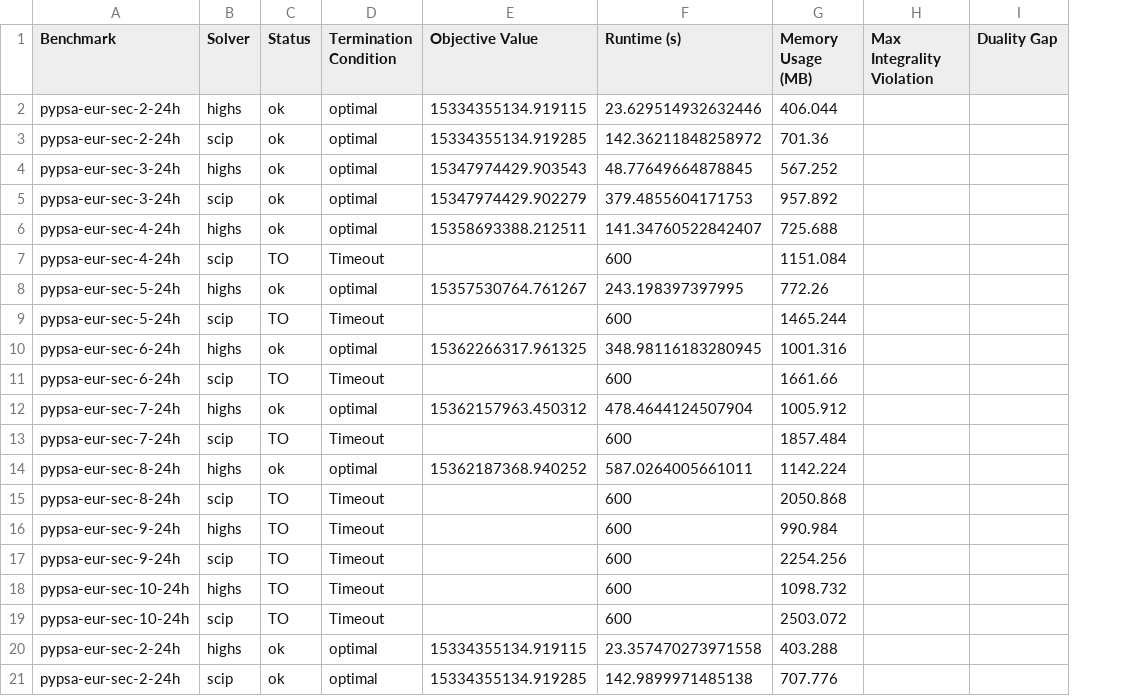
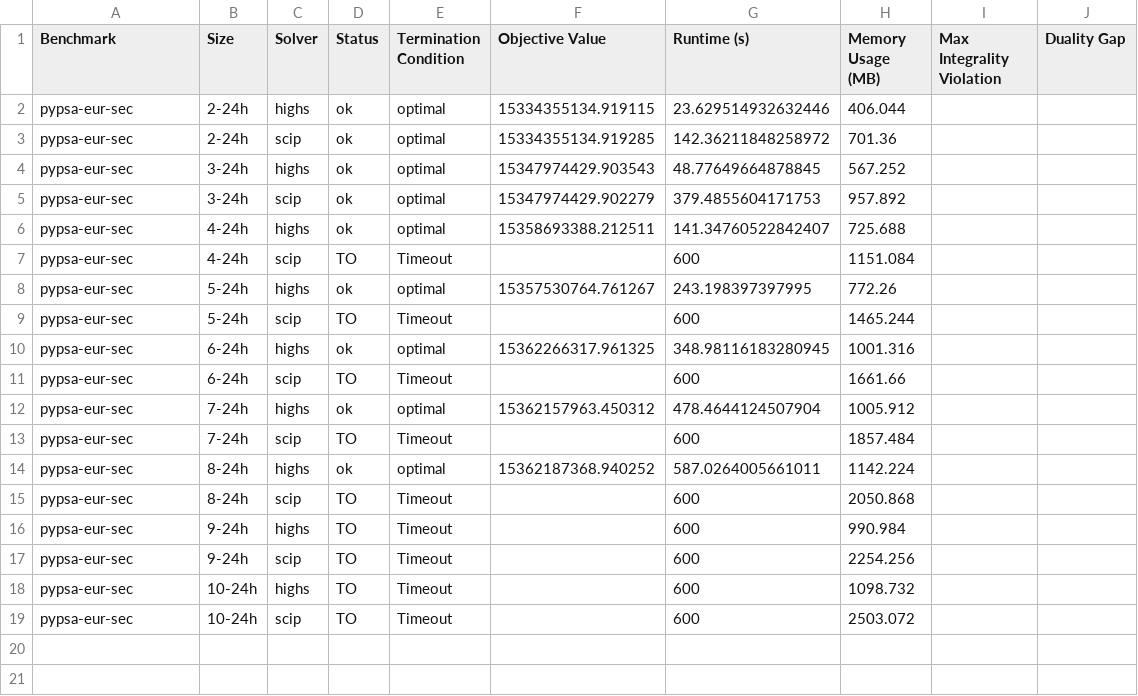
Before and after one commit to open-energy-transition/solver-benchmark, a CSV file: results/benchmark_results.csv, drawn as a sheet; removed rows and columns are numbered as before the commit, all else as after; the diff names each change by its address in the sheet, - before the commit and + after, or states it on an @@ line.

```diff
--- a/results/benchmark_results.csv
+++ b/results/benchmark_results.csv
+column B (Size), rows 2-19: 2-24h | 2-24h | 3-24h | 3-24h | 4-24h | 4-24h | 5-24h | 5-24h | 6-24h | 6-24h | 7-24h | 7-24h | 8-24h | 8-24h | 9-24h | 9-24h | 10-24h | 10-24h
-A2:A3 (Benchmark): pypsa-eur-sec-2-24h
+A2:A3 (Benchmark): pypsa-eur-sec
-A4:A5 (Benchmark): pypsa-eur-sec-3-24h
+A4:A5 (Benchmark): pypsa-eur-sec
-A6:A7 (Benchmark): pypsa-eur-sec-4-24h
+A6:A7 (Benchmark): pypsa-eur-sec
-A8:A9 (Benchmark): pypsa-eur-sec-5-24h
+A8:A9 (Benchmark): pypsa-eur-sec
-A10:A11 (Benchmark): pypsa-eur-sec-6-24h
+A10:A11 (Benchmark): pypsa-eur-sec
-A12:A13 (Benchmark): pypsa-eur-sec-7-24h
+A12:A13 (Benchmark): pypsa-eur-sec
-A14:A15 (Benchmark): pypsa-eur-sec-8-24h
+A14:A15 (Benchmark): pypsa-eur-sec
-A16:A17 (Benchmark): pypsa-eur-sec-9-24h
+A16:A17 (Benchmark): pypsa-eur-sec
-A18:A19 (Benchmark): pypsa-eur-sec-10-24h
+A18:A19 (Benchmark): pypsa-eur-sec
-row 20: pypsa-eur-sec-2-24h | highs | ok | optimal | 15334355134.919115 | 23.357470273971558 | 403.288
-row 21: pypsa-eur-sec-2-24h | scip | ok | optimal | 15334355134.919285 | 142.9899971485138 | 707.776
```
Also changed, not shown: results/benchmark_results_mean_stddev.csv, 1 other file.
